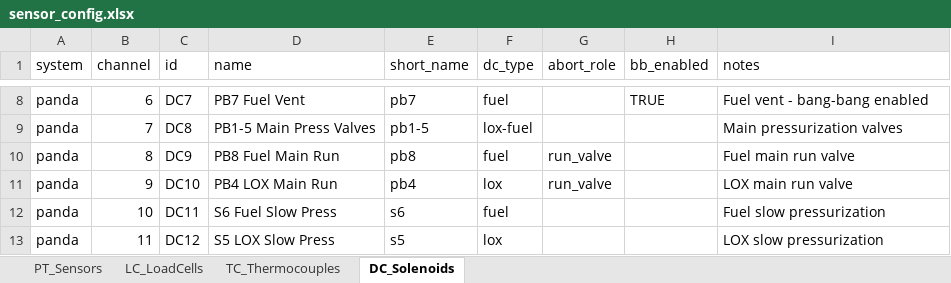
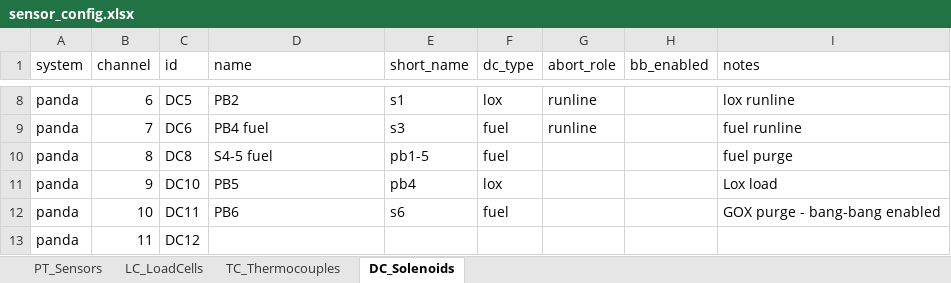
Before and after one commit to smcconoughey/ERPL_GC, an Excel workbook: sensor_config.xlsx, sheet DC_Solenoids, drawn as a sheet; only a part is shown, gaps mark what is left out; values as stored, in another font and other column widths than the file's, no borders; the diff covers the shown part only; the diff names each change by its address in the sheet, - before the commit and + after, or states it on an @@ line.

Commit message:
feat: enhance pressure sensor configurations and UI for Bang-Bang control
- Introduced a new function to parse trailing integers from labels for improved channel ID handling.
- Updated channel configurations to prefer explicit IDs for better alignment with UI and spreadsheet mappings.
- Enhanced the UI to visually tag Bang-Bang owned channels and display relevant device messages.
- Adjusted pressure sensor ranges and updated associated configurations to reflect new hardware specifications.

```diff
--- a/sensor_config.xlsx (sheet DC_Solenoids)
+++ b/sensor_config.xlsx (sheet DC_Solenoids)
-C8 (id): DC7
+C8 (id): DC5
-D8 (name): PB7 Fuel Vent
+D8 (name): PB2
-E8 (short_name): pb7
+E8 (short_name): s1
-F8 (dc_type): fuel
+F8 (dc_type): lox
-G8:G9 (abort_role): (empty)
+G8:G9 (abort_role): runline
-H8 (bb_enabled): TRUE
+H8 (bb_enabled): (empty)
-I8 (notes): Fuel vent - bang-bang enabled
+I8 (notes): lox runline
-C9 (id): DC8
+C9 (id): DC6
-D9 (name): PB1-5 Main Press Valves
+D9 (name): PB4 fuel
-E9 (short_name): pb1-5
+E9 (short_name): s3
-F9 (dc_type): lox-fuel
+F9 (dc_type): fuel
-I9 (notes): Main pressurization valves
+I9 (notes): fuel runline
-C10 (id): DC9
+C10 (id): DC8
-D10 (name): PB8 Fuel Main Run
+D10 (name): S4-5 fuel
-E10 (short_name): pb8
+E10 (short_name): pb1-5
-G10:G11 (abort_role): run_valve
+G10:G11 (abort_role): (empty)
-I10 (notes): Fuel main run valve
+I10 (notes): fuel purge
-D11 (name): PB4 LOX Main Run
+D11 (name): PB5
-I11 (notes): LOX main run valve
+I11 (notes): Lox load
-D12 (name): S6 Fuel Slow Press
+D12 (name): PB6
-I12 (notes): Fuel slow pressurization
+I12 (notes): GOX purge - bang-bang enabled
-D13 (name): S5 LOX Slow Press
+D13 (name): (empty)
-E13 (short_name): s5
+E13 (short_name): (empty)
-F13 (dc_type): lox
+F13 (dc_type): (empty)
-I13 (notes): LOX slow pressurization
+I13 (notes): (empty)
```
Also changed, not shown: 27 edited cells elsewhere in this sheet, sheet PT_Sensors, 9 other files.
